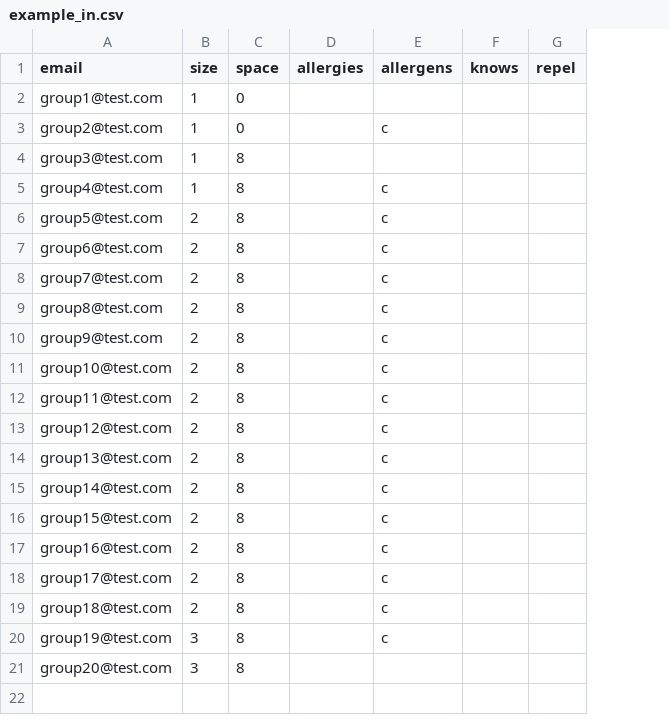
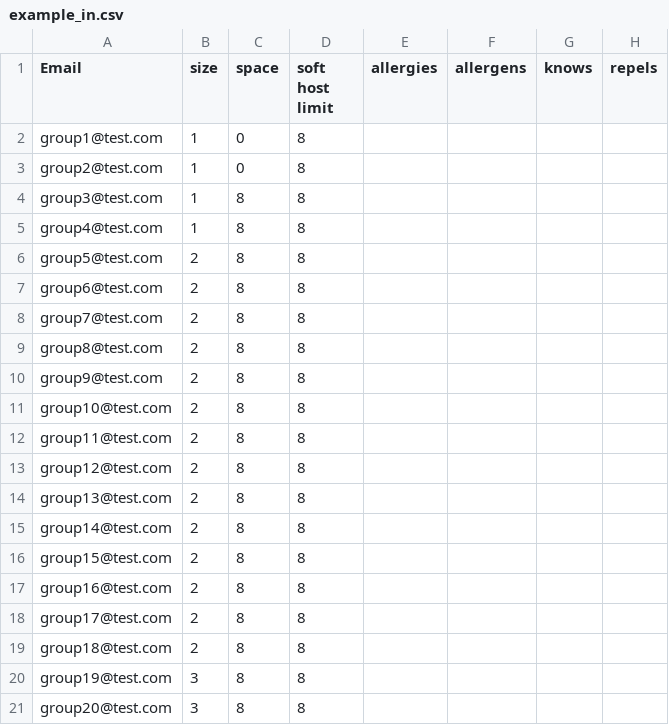
Before and after one commit to cadejager/saltshaker, a CSV file: examples/in/example_in.csv, drawn as a sheet; only a part is shown; removed rows and columns are numbered as before the commit, all else as after; the diff names each change by its address in the sheet, - before the commit and + after, or states it on an @@ line.

```diff
--- a/examples/in/example_in.csv
+++ b/examples/in/example_in.csv
+column D (soft host limit), rows 2-21: all 8
-column G (repel), empty
+column H (repels), empty
-A1: email
+A1: Email
-F3 (allergens): c
+F3 (allergens): (empty)
-F5:F20 (allergens): c
+F5:F20 (allergens): (empty)
```
Also changed, not shown: 1 other file.
